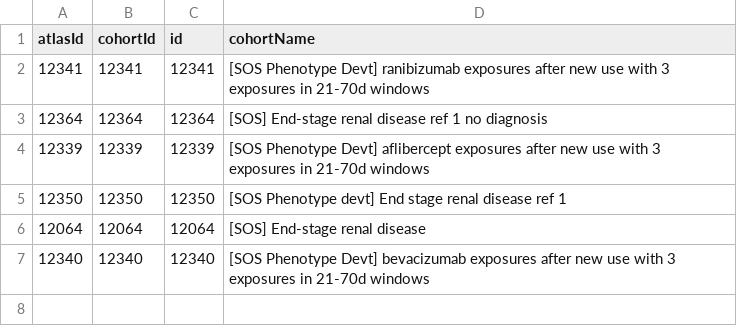
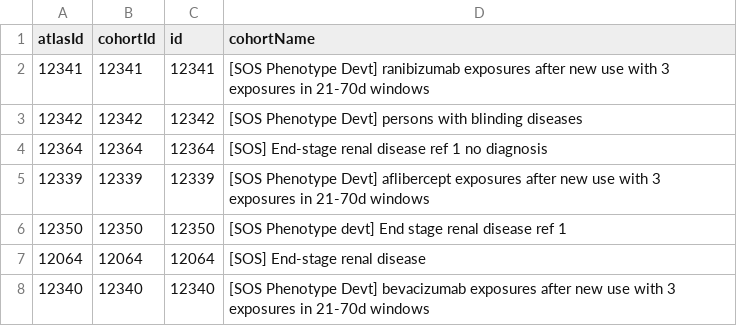
Before and after one commit to gowthamrao/sosCohorts, a CSV file: inst/settings/CohortsToCreate.csv, drawn as a sheet.

Commit message:
updated cohorts

```diff
--- a/inst/settings/CohortsToCreate.csv
+++ b/inst/settings/CohortsToCreate.csv
@@ -2,2 +2,3 @@ atlasId,cohortId,id,cohortName
 12341,12341,12341,[SOS Phenotype Devt] ranibizumab exposures after new use with 3 exposures in 21-70d windows
+12342,12342,12342,[SOS Phenotype Devt] persons with blinding diseases
 12364,12364,12364,[SOS] End-stage renal disease ref 1 no diagnosis
```
Also changed, not shown: 6 other files.
